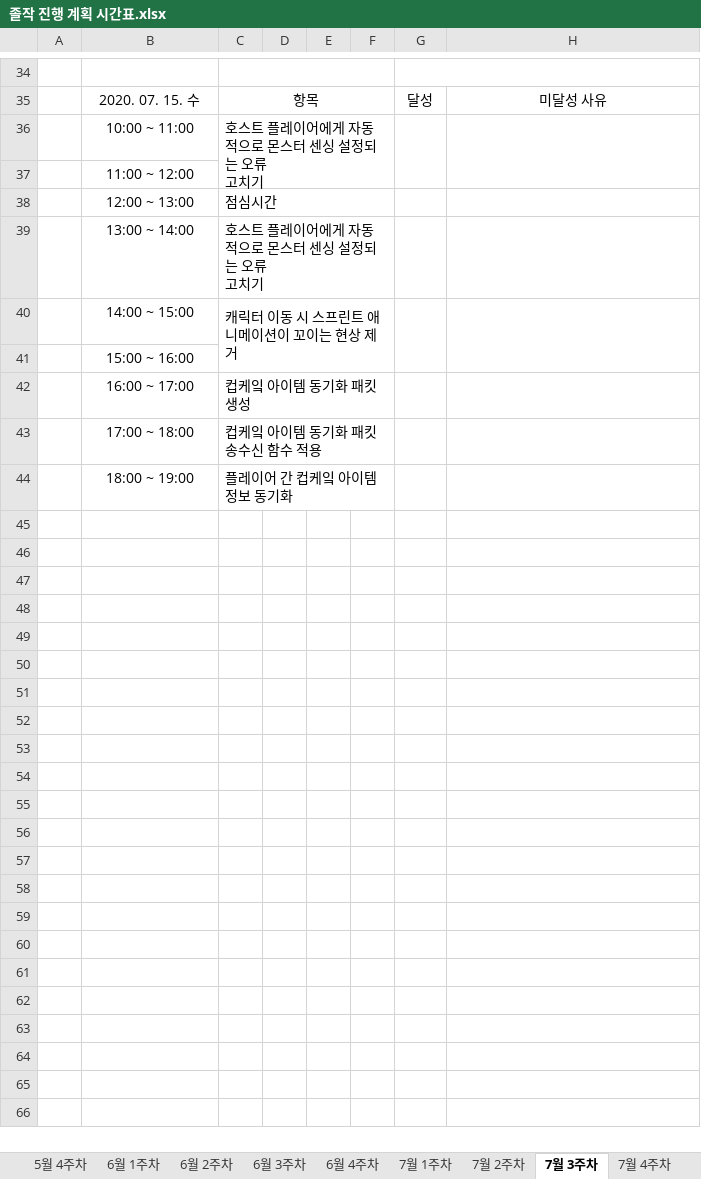
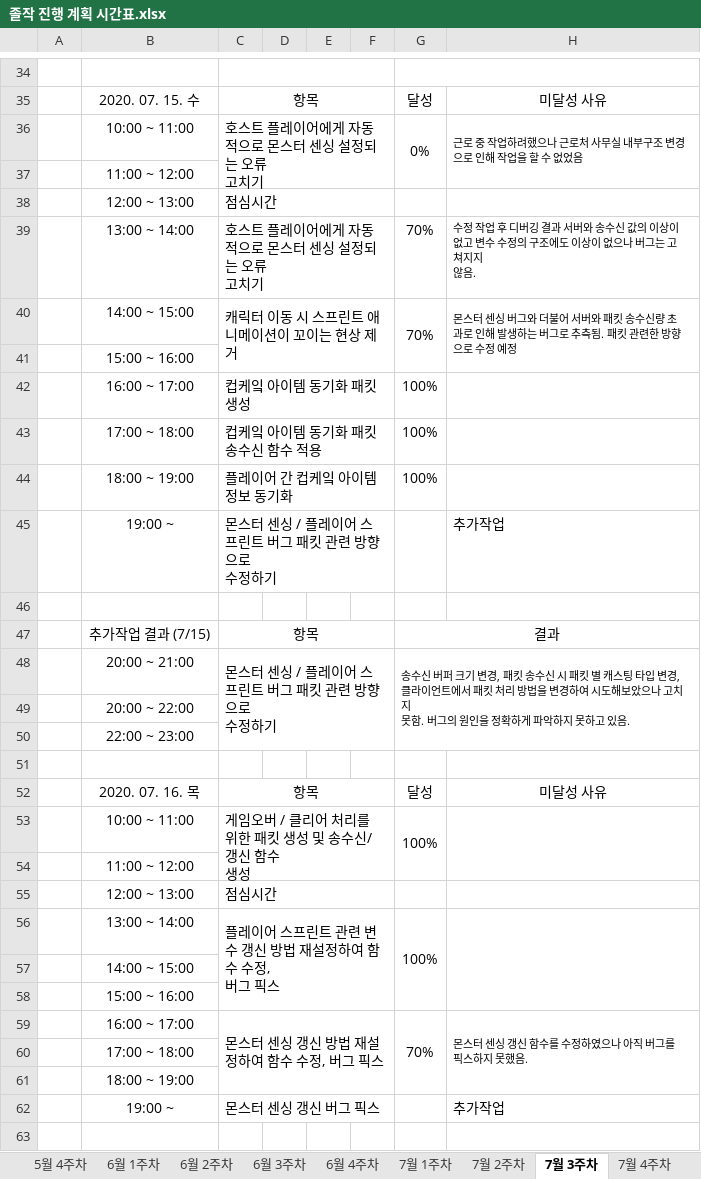
Before and after one commit to ymk1477/Project_Survivor_Kit, an Excel workbook: 졸작 진행 계획 시간표.xlsx, sheet 7월 3주차, drawn as a sheet; only a part is shown, gaps mark what is left out; values as stored, in another font and other column widths than the file's, no borders; ↵ is a line break in a cell; the diff covers the shown part only; the diff names each change by its address in the sheet, - before the commit and + after, or states it on an @@ line.

```diff
--- a/졸작 진행 계획 시간표.xlsx (sheet 7월 3주차)
+++ b/졸작 진행 계획 시간표.xlsx (sheet 7월 3주차)
-G36: (empty)
+G36: 0%
-H36: (empty)
+H36: 근로 중 작업하려했으나 근로처 사무실 내부구조 변경으로 인해 작업을 할 수 없었음
-G39:G40: (empty)
+G39:G40: 70%
-H39: (empty)
+H39: 수정 작업 후 디버깅 결과 서버와 송수신 값의 이상이 없고 변수 수정의 구조에도 이상이 없으나 버그는 고쳐지지 ↵ 않음.
-H40: (empty)
+H40: 몬스터 센싱 버그와 더불어 서버와 패킷 송수신량 초과로 인해 발생하는 버그로 추측됨. 패킷 관련한 방향으로 수정 예정
-G42:G44: (empty)
+G42:G44: 100%
+row 45:  | 19:00 ~ | 몬스터 센싱 / 플레이어 스프린트 버그 패킷 관련 방향으로 ↵ 수정하기 |  |  |  |  | 추가작업
+row 46: (empty)
+row 47:  | 추가작업 결과 (7/15) | 항목 |  |  |  | 결과
+row 48:  | 20:00 ~ 21:00 | 몬스터 센싱 / 플레이어 스프린트 버그 패킷 관련 방향으로 ↵ 수정하기 |  |  |  | 송수신 버퍼 크기 변경, 패킷 송수신 시 패킷 별 캐스팅 타입 변경, ↵ 클라이언트에서 패킷 처리 방법을 변경하여 시도해보았으나 고치지 ↵ 못함. 버그의 원인을 정확하게 파악하지 못하고 있음.
+row 49:  | 20:00 ~ 22:00
+row 50:  | 22:00 ~ 23:00
+row 51: (empty)
+row 52:  | 2020. 07. 16. 목 | 항목 |  |  |  | 달성 | 미달성 사유
+row 53:  | 10:00 ~ 11:00 | 게임오버 / 클리어 처리를 위한 패킷 생성 및 송수신/갱신 함수 ↵ 생성 |  |  |  | 100%
+row 54:  | 11:00 ~ 12:00
+row 55:  | 12:00 ~ 13:00 | 점심시간
+row 56:  | 13:00 ~ 14:00 | 플레이어 스프린트 관련 변수 갱신 방법 재설정하여 함수 수정, ↵ 버그 픽스 |  |  |  | 100%
+row 57:  | 14:00 ~ 15:00
+row 58:  | 15:00 ~ 16:00
+row 59:  | 16:00 ~ 17:00 | 몬스터 센싱 갱신 방법 재설정하여 함수 수정, 버그 픽스 |  |  |  | 70% | 몬스터 센싱 갱신 함수를 수정하였으나 아직 버그를 ↵ 픽스하지 못했음.
+row 60:  | 17:00 ~ 18:00
+row 61:  | 18:00 ~ 19:00
+row 62:  | 19:00 ~ | 몬스터 센싱 갱신 버그 픽스 |  |  |  |  | 추가작업
+row 63: (empty)
```
Also changed, not shown: 16 added rows elsewhere in this sheet, 7 other files.
